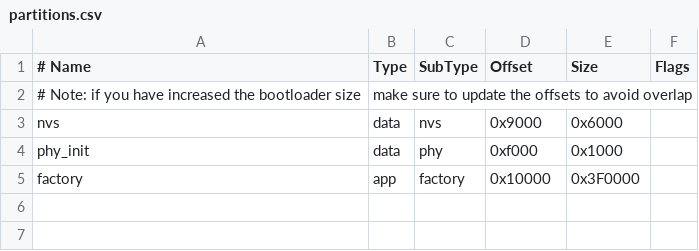
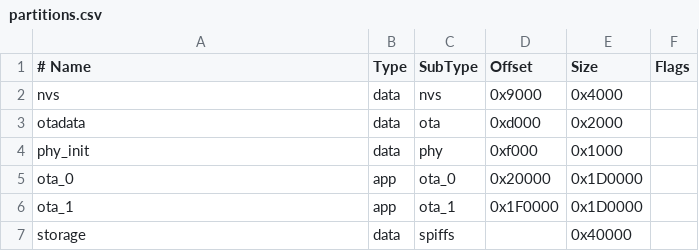
Before and after one commit to SulimenkoSE/ESP32-Camera-ESIDF-v6-Telegram, a CSV file: partitions.csv, drawn as a sheet.

```diff
--- a/partitions.csv
+++ b/partitions.csv
@@ -1,5 +1,7 @@
 # Name,   Type, SubType, Offset,  Size, Flags
-# Note: if you have increased the bootloader size, make sure to update the offsets to avoid overlap
-nvs,      data, nvs,     0x9000,  0x6000,
+nvs,      data, nvs,     0x9000,  0x4000,
+otadata,  data, ota,     0xd000,  0x2000,
 phy_init, data, phy,     0xf000,  0x1000,
-factory,  app,  factory, 0x10000, 0x3F0000,
+ota_0,    app,  ota_0,   0x20000, 0x1D0000,
+ota_1,    app,  ota_1,   0x1F0000,0x1D0000,
+storage,  data, spiffs,  ,        0x40000,
```
Also changed, not shown: 10 other files.
